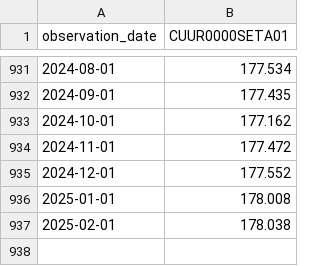
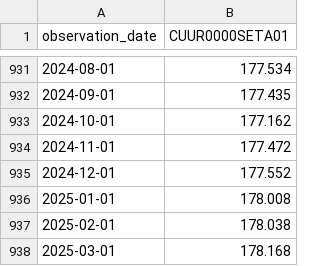
Before and after one commit to cbs-news-data/auto_tariff_tracker, a CSV file: data/CUUR0000SETA01.csv, drawn as a sheet; only a part is shown, gaps mark what is left out; the diff names each change by its address in the sheet, - before the commit and + after, or states it on an @@ line.

```diff
--- a/data/CUUR0000SETA01.csv
+++ b/data/CUUR0000SETA01.csv
+row 938: 2025-03-01 | 178.168
```
Also changed, not shown: data/CUUR0000SETA02.csv, data/CUUR0000SETC.csv, 3 other files.
